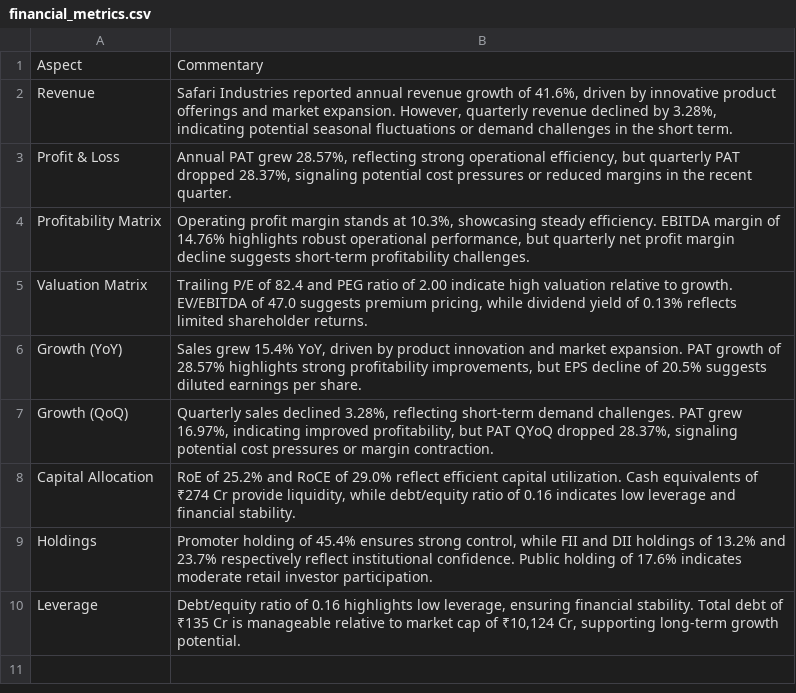
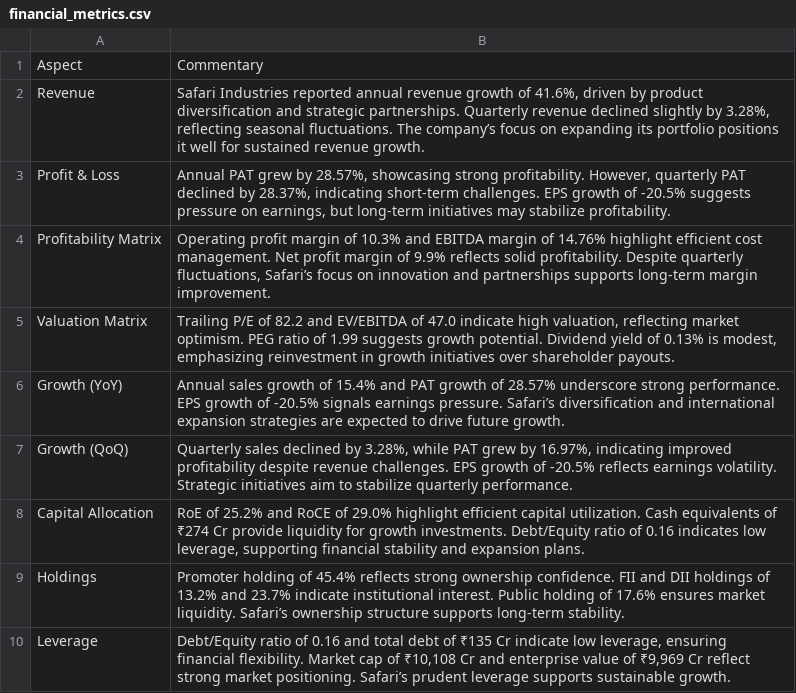
Before and after one commit to vishantbhadana/new-report-generation, a CSV file: financial_metrics.csv, drawn as a sheet.

```diff
--- a/financial_metrics.csv
+++ b/financial_metrics.csv
@@ -1,10 +1,10 @@
 Aspect,Commentary
-Revenue,"Safari Industries reported annual revenue growth of 41.6%, driven by innovative product offerings and market expansion. However, quarterly revenue declined by 3.28%, indicating potential seasonal fluctuations or demand challenges in the short term."
-Profit & Loss,"Annual PAT grew 28.57%, reflecting strong operational efficiency, but quarterly PAT dropped 28.37%, signaling potential cost pressures or reduced margins in the recent quarter."
-Profitability Matrix,"Operating profit margin stands at 10.3%, showcasing steady efficiency. EBITDA margin of 14.76% highlights robust operational performance, but quarterly net profit margin decline suggests short-term profitability challenges."
-Valuation Matrix,"Trailing P/E of 82.4 and PEG ratio of 2.00 indicate high valuation relative to growth. EV/EBITDA of 47.0 suggests premium pricing, while dividend yield of 0.13% reflects limited shareholder returns."
-Growth (YoY),"Sales grew 15.4% YoY, driven by product innovation and market expansion. PAT growth of 28.57% highlights strong profitability improvements, but EPS decline of 20.5% suggests diluted earnings per share."
-Growth (QoQ),"Quarterly sales declined 3.28%, reflecting short-term demand challenges. PAT grew 16.97%, indicating improved profitability, but PAT QYoQ dropped 28.37%, signaling potential cost pressures or margin contraction."
-Capital Allocation,"RoE of 25.2% and RoCE of 29.0% reflect efficient capital utilization. Cash equivalents of ₹274 Cr provide liquidity, while debt/equity ratio of 0.16 indicates low leverage and financial stability."
-Holdings,"Promoter holding of 45.4% ensures strong control, while FII and DII holdings of 13.2% and 23.7% respectively reflect institutional confidence. Public holding of 17.6% indicates moderate retail investor participation."
-Leverage,"Debt/equity ratio of 0.16 highlights low leverage, ensuring financial stability. Total debt of ₹135 Cr is manageable relative to market cap of ₹10,124 Cr, supporting long-term growth potential."
+Revenue,"Safari Industries reported annual revenue growth of 41.6%, driven by product diversification and strategic partnerships. Quarterly revenue declined slightly by 3.28%, reflecting seasonal fluctuations. The company’s focus on expanding its portfolio positions it well for sustained revenue growth."
+Profit & Loss,"Annual PAT grew by 28.57%, showcasing strong profitability. However, quarterly PAT declined by 28.37%, indicating short-term challenges. EPS growth of -20.5% suggests pressure on earnings, but long-term initiatives may stabilize profitability."
+Profitability Matrix,"Operating profit margin of 10.3% and EBITDA margin of 14.76% highlight efficient cost management. Net profit margin of 9.9% reflects solid profitability. Despite quarterly fluctuations, Safari’s focus on innovation and partnerships supports long-term margin improvement."
+Valuation Matrix,"Trailing P/E of 82.2 and EV/EBITDA of 47.0 indicate high valuation, reflecting market optimism. PEG ratio of 1.99 suggests growth potential. Dividend yield of 0.13% is modest, emphasizing reinvestment in growth initiatives over shareholder payouts."
+Growth (YoY),"Annual sales growth of 15.4% and PAT growth of 28.57% underscore strong performance. EPS growth of -20.5% signals earnings pressure. Safari’s diversification and international expansion strategies are expected to drive future growth."
+Growth (QoQ),"Quarterly sales declined by 3.28%, while PAT grew by 16.97%, indicating improved profitability despite revenue challenges. EPS growth of -20.5% reflects earnings volatility. Strategic initiatives aim to stabilize quarterly performance."
+Capital Allocation,"RoE of 25.2% and RoCE of 29.0% highlight efficient capital utilization. Cash equivalents of ₹274 Cr provide liquidity for growth investments. Debt/Equity ratio of 0.16 indicates low leverage, supporting financial stability and expansion plans."
+Holdings,"Promoter holding of 45.4% reflects strong ownership confidence. FII and DII holdings of 13.2% and 23.7% indicate institutional interest. Public holding of 17.6% ensures market liquidity. Safari’s ownership structure supports long-term stability."
+Leverage,"Debt/Equity ratio of 0.16 and total debt of ₹135 Cr indicate low leverage, ensuring financial flexibility. Market cap of ₹10,108 Cr and enterprise value of ₹9,969 Cr reflect strong market positioning. Safari’s prudent leverage supports sustainable growth."
```
Also changed, not shown: csvs/2025-04-22/analyst.csv, 9 other files.
